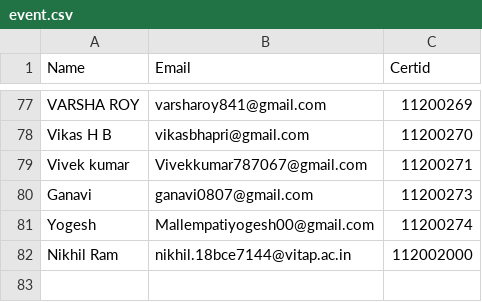
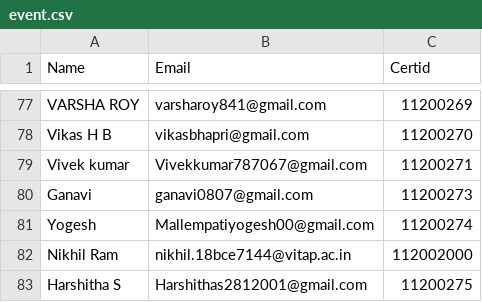
Before and after one commit to 18mis7023/Certificated-Download, a CSV file: event.csv, drawn as a sheet; only a part is shown, gaps mark what is left out; the diff names each change by its address in the sheet, - before the commit and + after, or states it on an @@ line.

Commit message:
Update event.csv

```diff
--- a/event.csv
+++ b/event.csv
+row 83: Harshitha S | Harshithas2812001@gmail.com | 11200275
```
